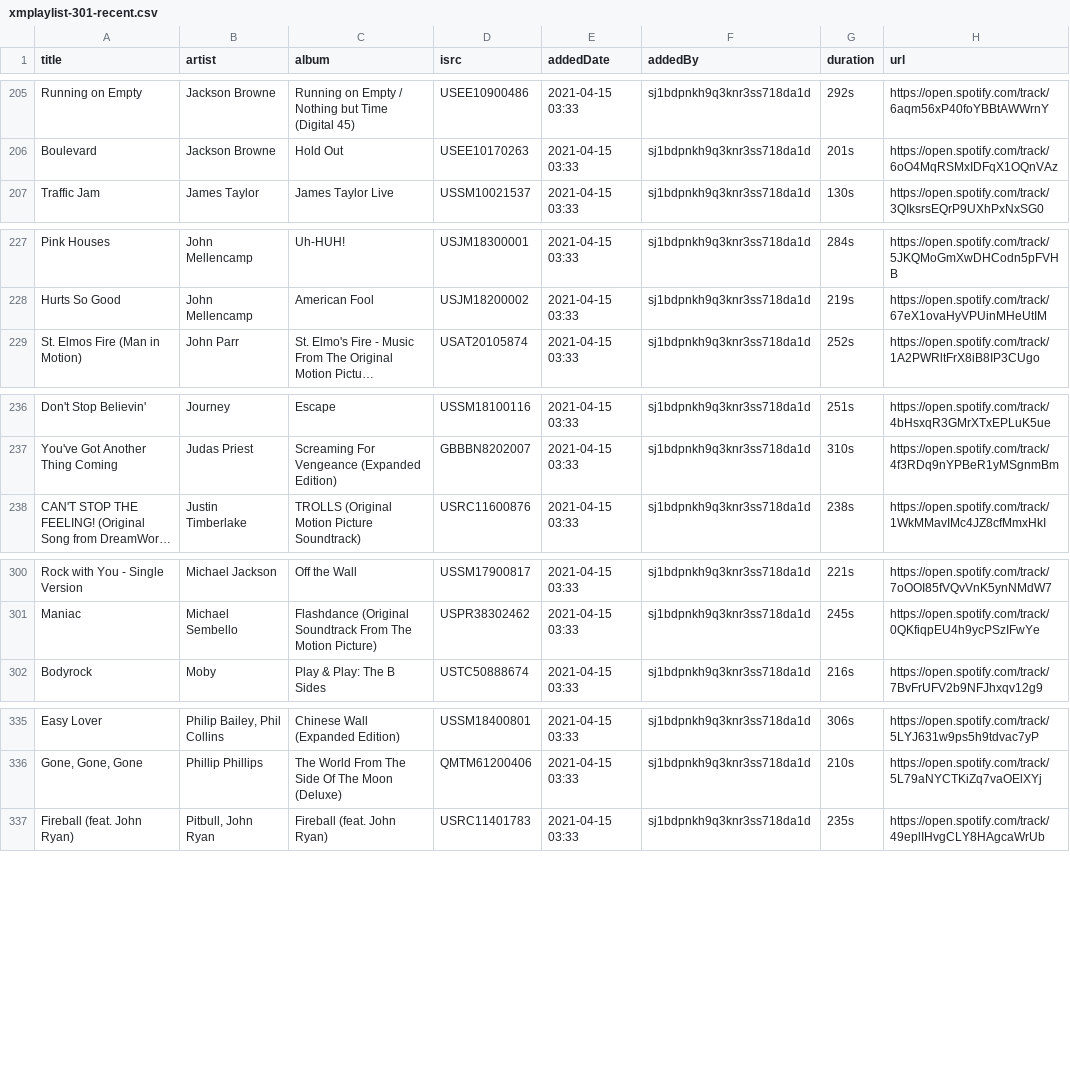
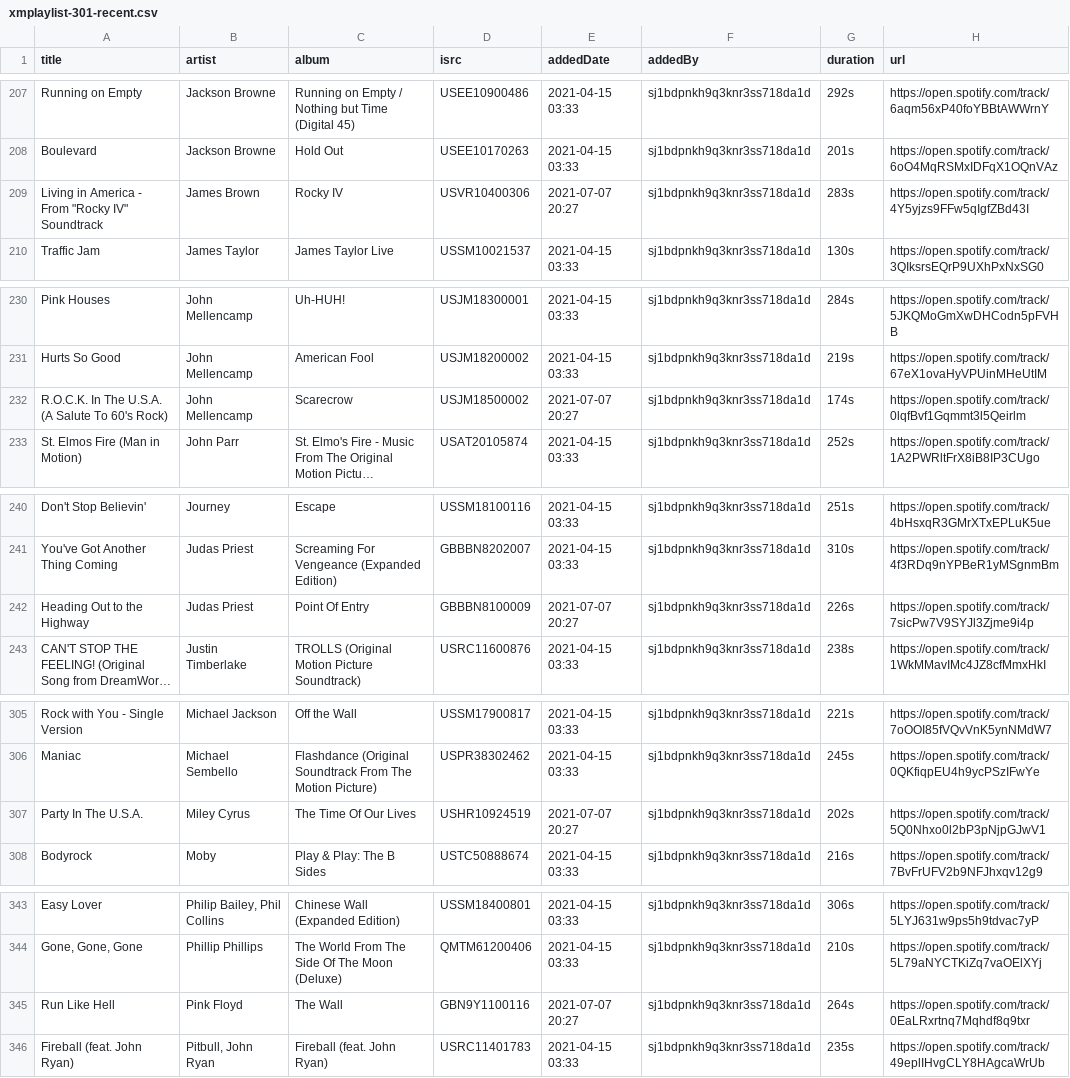
Before and after one commit to randomparity/playlists, a CSV file: spotify/xmplaylist-301-recent.csv, drawn as a sheet; only a part is shown, gaps mark what is left out; long unchanged cells end in …; the diff covers the shown part only; the diff names each change by its address in the sheet, - before the commit and + after, or states it on an @@ line.

```diff
--- a/spotify/xmplaylist-301-recent.csv
+++ b/spotify/xmplaylist-301-recent.csv
+row 209: Living in America - From "Rocky IV" Soundtrack | James Brown | Rocky IV | USVR10400306 | 2021-07-07 20:27 | sj1bdpnkh9q3knr3ss718da1d | 283s | https://open.spotify.com/track/4Y5yjzs9FFw5qIgfZBd43I
+row 232: R.O.C.K. In The U.S.A. (A Salute To 60's Rock) | John Mellencamp | Scarecrow | USJM18500002 | 2021-07-07 20:27 | sj1bdpnkh9q3knr3ss718da1d | 174s | https://open.spotify.com/track/0lqfBvf1Gqmmt3l5Qeirlm
+row 242: Heading Out to the Highway | Judas Priest | Point Of Entry | GBBBN8100009 | 2021-07-07 20:27 | sj1bdpnkh9q3knr3ss718da1d | 226s | https://open.spotify.com/track/7sicPw7V9SYJl3Zjme9i4p
+row 307: Party In The U.S.A. | Miley Cyrus | The Time Of Our Lives | USHR10924519 | 2021-07-07 20:27 | sj1bdpnkh9q3knr3ss718da1d | 202s | https://open.spotify.com/track/5Q0Nhxo0l2bP3pNjpGJwV1
+row 345: Run Like Hell | Pink Floyd | The Wall | GBN9Y1100116 | 2021-07-07 20:27 | sj1bdpnkh9q3knr3ss718da1d | 264s | https://open.spotify.com/track/0EaLRxrtnq7Mqhdf8q9txr
```
Also changed, not shown: 8 added rows, 1 removed row and 5 edited cells elsewhere in this file, spotify/xmplaylist-12-recent.csv, spotify/xmplaylist-28-recent.csv, 11 other files.
